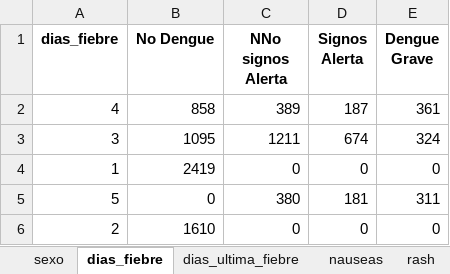
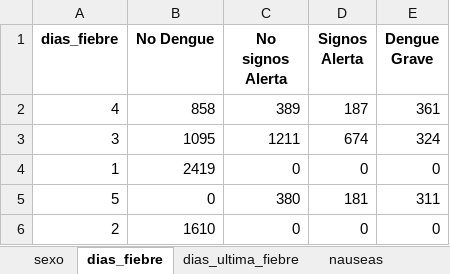
Before and after one commit to hikarisaotom/Miniproyecto2SistemasInteligentes, an Excel workbook: GRAFICAS/estadisticas.xlsx, sheet dias_fiebre, drawn as a sheet; values as stored, in another font and other column widths than the file's, no borders; the diff names each change by its address in the sheet, - before the commit and + after, or states it on an @@ line.

```diff
--- a/GRAFICAS/estadisticas.xlsx (sheet dias_fiebre)
+++ b/GRAFICAS/estadisticas.xlsx (sheet dias_fiebre)
-C1: NNo signos Alerta
+C1: No signos Alerta
```
Also changed, not shown: sheet prueba_torniquete, sheet vomitos, sheet hemorragia, sheet shock, sheet irritabilidad, sheet sangrado_mucosas, 10 more sheets, other sheet tabs, 20 other files.
